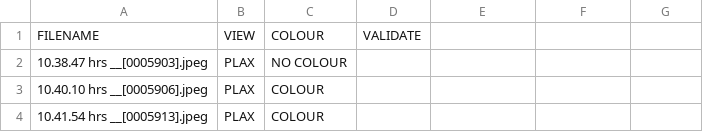
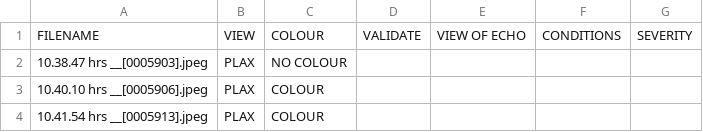
Before and after one commit to DeKUT-DSAIL/rhd-echo-label, a CSV file: RHD-Data - ValidationSet.csv, drawn as a sheet; only a part is shown; the diff names each change by its address in the sheet, - before the commit and + after, or states it on an @@ line.

Commit message:
Add files via upload

```diff
--- a/RHD-Data - ValidationSet.csv
+++ b/RHD-Data - ValidationSet.csv
-E1: (empty)
+E1: VIEW OF ECHO
-F1: (empty)
+F1: CONDITIONS
-G1: (empty)
+G1: SEVERITY
```
